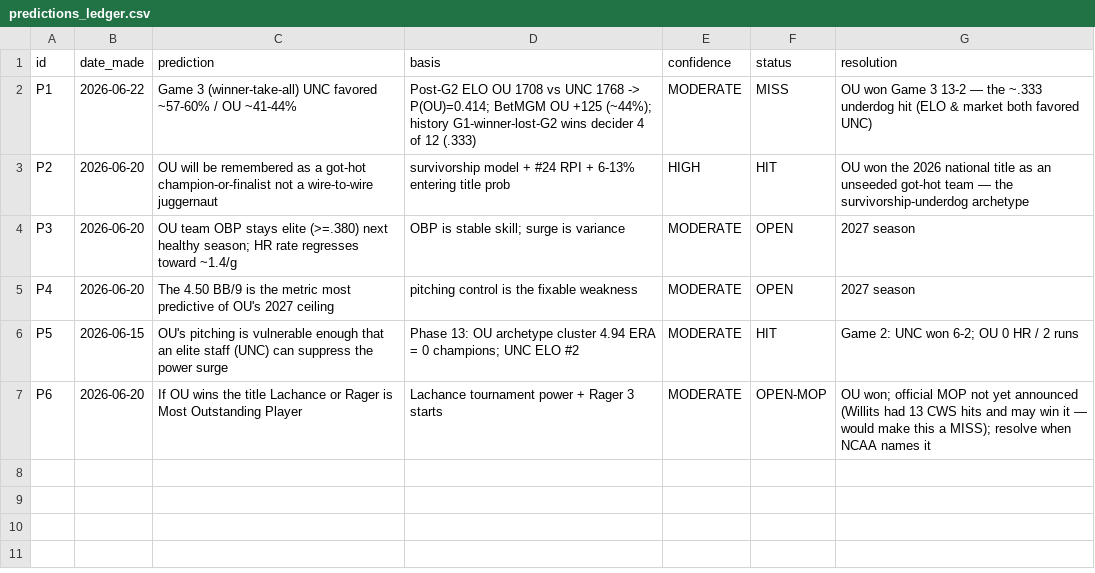
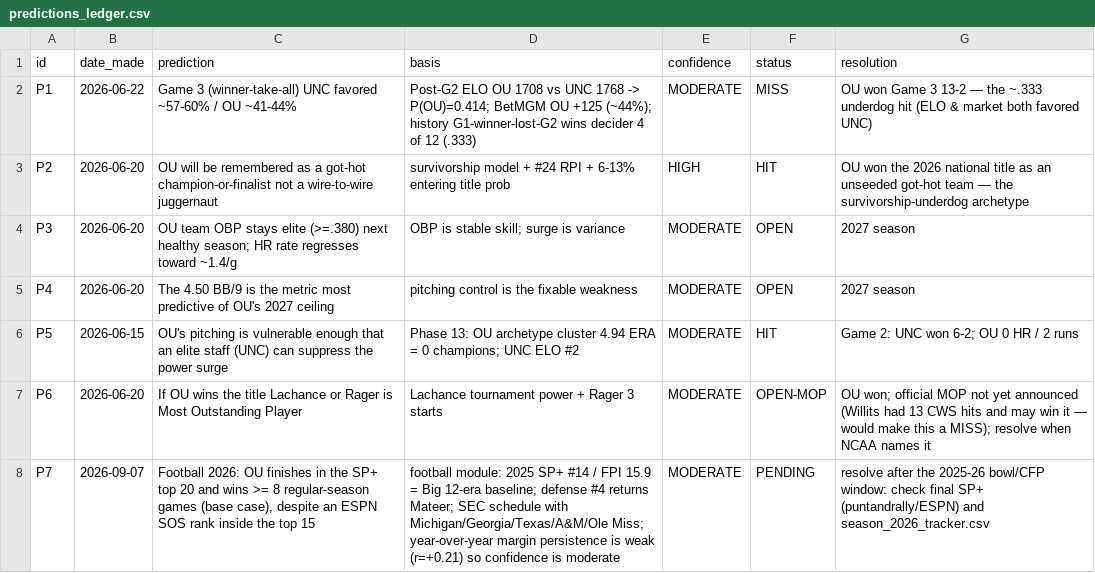
Before and after one commit to johnthesooner/oklahoma-2026-cws-research, a CSV file: data/predictions_ledger.csv, drawn as a sheet.

```diff
--- a/data/predictions_ledger.csv
+++ b/data/predictions_ledger.csv
@@ -7 +7,2 @@ P5,2026-06-15,OU's pitching is vulnerable enough that an elite staff (UNC) can s
 P6,2026-06-20,If OU wins the title Lachance or Rager is Most Outstanding Player,Lachance tournament power + Rager 3 starts,MODERATE,OPEN-MOP,OU won; official MOP not yet announced (Willits had 13 CWS hits and may win it — would make this a MISS); resolve when NCAA names it
+P7,2026-09-07,"Football 2026: OU finishes in the SP+ top 20 and wins >= 8 regular-season games (base case), despite an ESPN SOS rank inside the top 15","football module: 2025 SP+ #14 / FPI 15.9 = Big 12-era baseline; defense #4 returns Mateer; SEC schedule with Michigan/Georgia/Texas/A&M/Ole Miss; year-over-year margin persistence is weak (r=+0.21) so confidence is moderate",MODERATE,PENDING,"resolve after the 2025-26 bowl/CFP window: check final SP+ (puntandrally/ESPN) and season_2026_tracker.csv"
```
Also changed, not shown: 14 other files.
